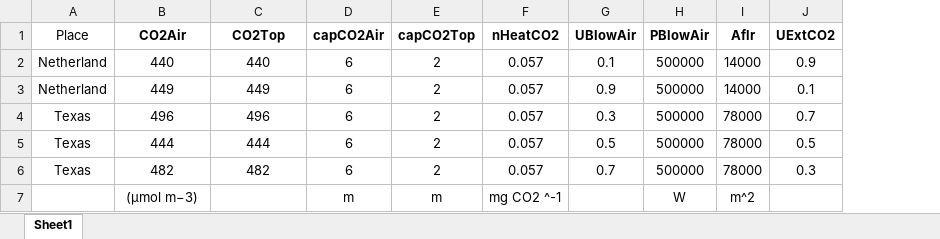
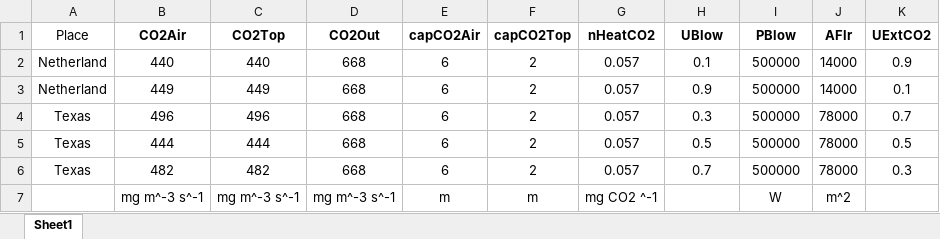
Before and after one commit to phucvinh57/Mathematical_Modelling_Assignment, an Excel workbook: data.xlsx, sheet Sheet1, drawn as a sheet; only a part is shown; values as stored, in another font and other column widths than the file's, no borders; addresses are those after the commit; the diff names each change by its address in the sheet, - before the commit and + after, or states it on an @@ line.

Commit message:
update data

```diff
--- a/data.xlsx (sheet Sheet1)
+++ b/data.xlsx (sheet Sheet1)
+column D (CO2Out), rows 2-7: 668 | 668 | 668 | 668 | 668 | mg m^-3 s^-1
-H1: UBlowAir
+H1: UBlow
-I1: PBlowAir
+I1: PBlow
-J1: Aflr
+J1: AFlr
-B7 (CO2Air): (µmol m−3)
+B7 (CO2Air): mg m^-3 s^-1
-C7 (CO2Top): (empty)
+C7 (CO2Top): mg m^-3 s^-1
```
